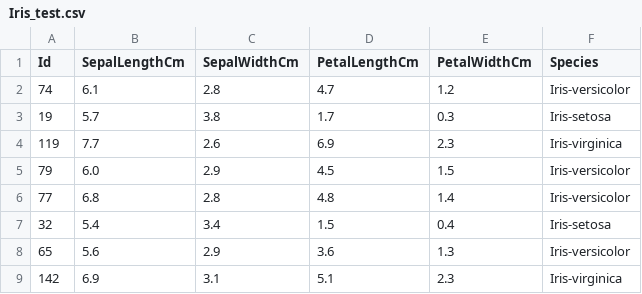
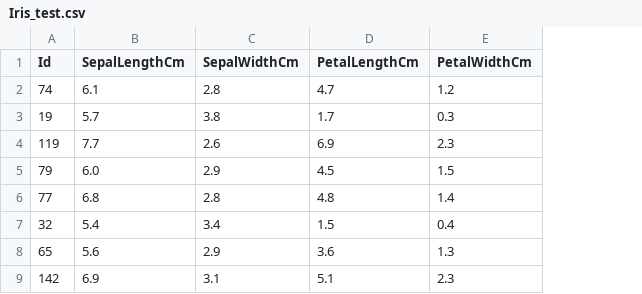
Before and after one commit to KHRMNKY/AutoMl, a CSV file: data/Iris_test.csv, drawn as a sheet; only a part is shown; the diff names each change by its address in the sheet, - before the commit and + after, or states it on an @@ line.

Commit message:
aditing data/Iris_test.csv

```diff
--- a/data/Iris_test.csv
+++ b/data/Iris_test.csv
-column F (Species), rows 2-9: Iris-versicolor | Iris-setosa | Iris-virginica | Iris-versicolor | Iris-versicolor | Iris-setosa | Iris-versicolor | Iris-virginica
```
